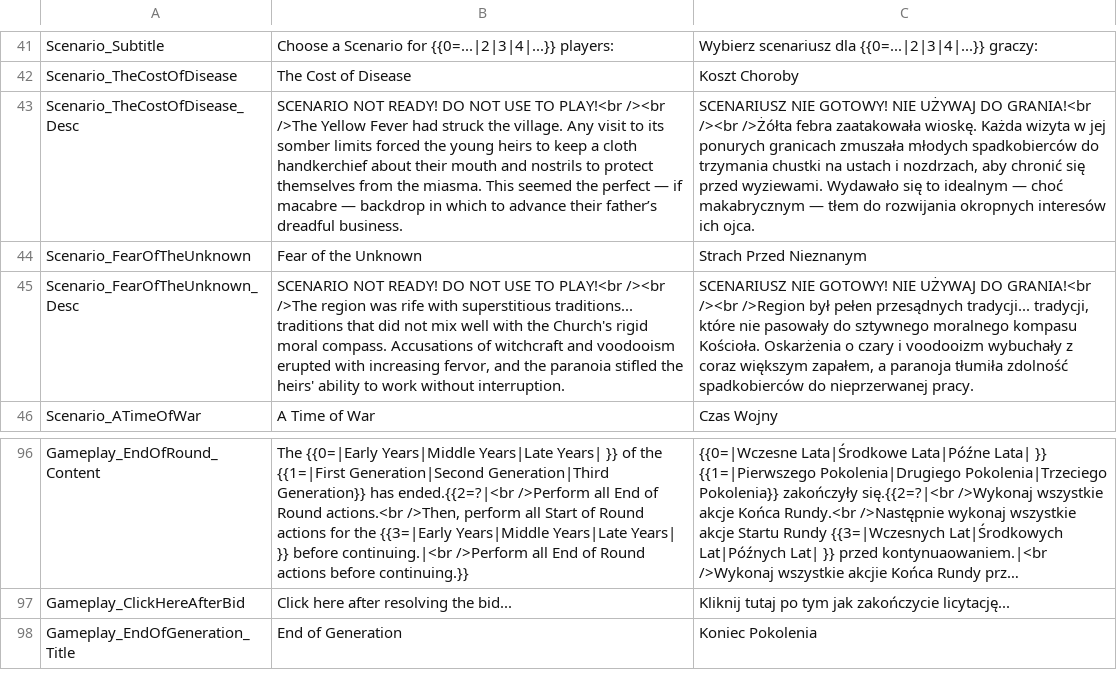
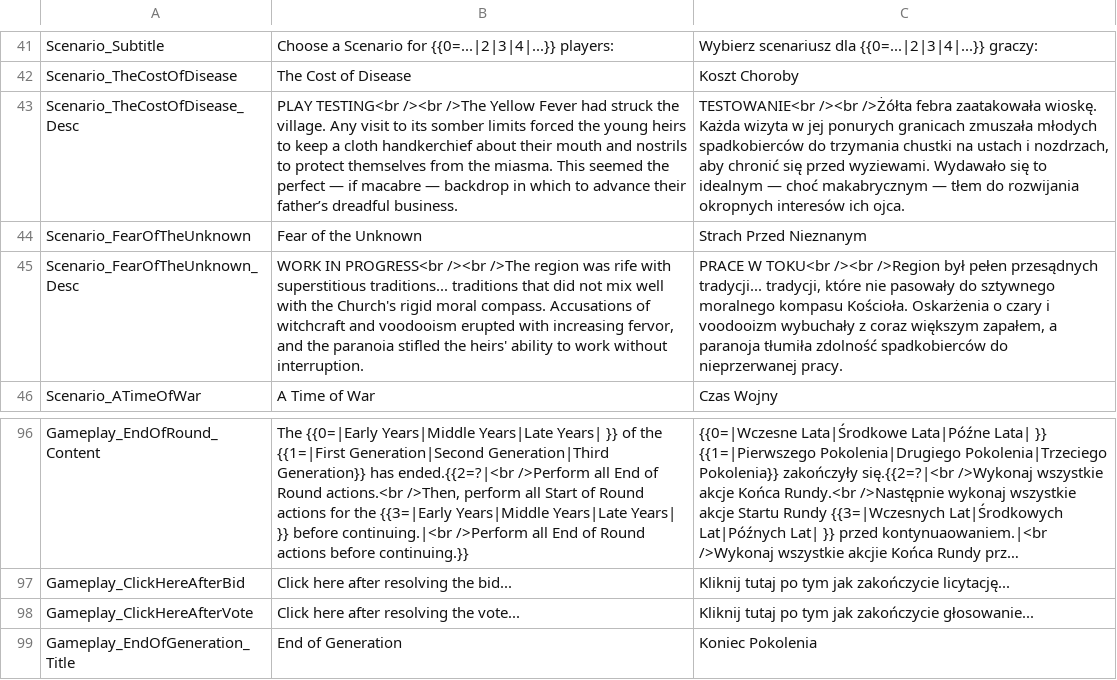
Before and after one commit to vdepagter/MyFathersWork-FanMadeCompanionApp, a CSV file: MyFathersWorkWebApp/MyFathersWorkWebApp/wwwroot/localization/UI_Localization.csv, drawn as a sheet; only a part is shown, gaps mark what is left out; long unchanged cells end in …; the diff names each change by its address in the sheet, - before the commit and + after, or states it on an @@ line.

```diff
--- a/MyFathersWorkWebApp/MyFathersWorkWebApp/wwwroot/localization/UI_Localization.csv
+++ b/MyFathersWorkWebApp/MyFathersWorkWebApp/wwwroot/localization/UI_Localization.csv
-B43: SCENARIO NOT READY! DO NOT USE TO PLAY!<br /><br />The…
+B43: PLAY TESTING<br /><br />The…
-C43: SCENARIUSZ NIE GOTOWY! NIE UŻYWAJ DO GRANIA!<br /><br />Żółta…
+C43: TESTOWANIE<br /><br />Żółta…
-B45: SCENARIO NOT READY! DO NOT USE TO PLAY!<br /><br />The…
+B45: WORK IN PROGRESS<br /><br />The…
-C45: SCENARIUSZ NIE GOTOWY! NIE UŻYWAJ DO GRANIA!<br /><br />Region…
+C45: PRACE W TOKU<br /><br />Region…
+row 98: Gameplay_ClickHereAfterVote | Click here after resolving the vote... | Kliknij tutaj po tym jak zakończycie głosowanie...
```
Also changed, not shown: 34 other files.
